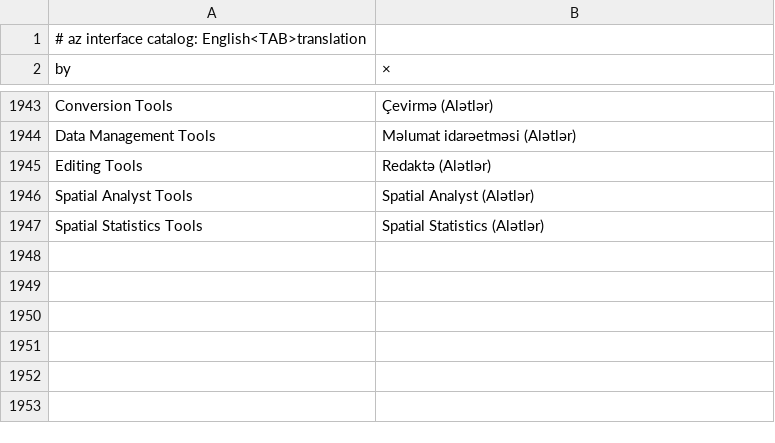
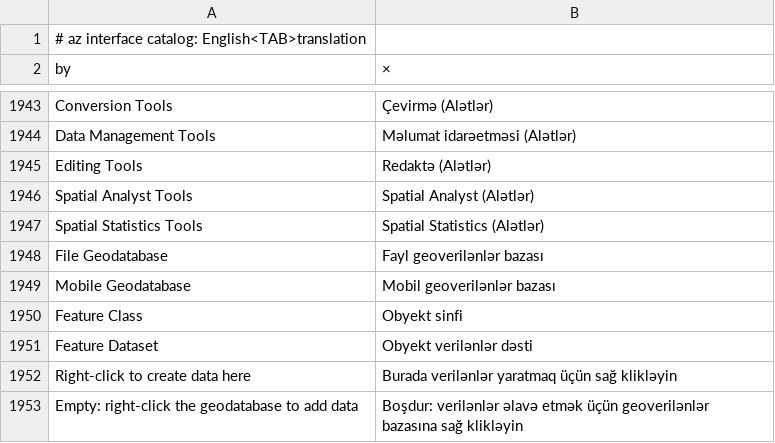
Before and after one commit to JanSolo99/geoforge, a TSV file: app/crates/ui-egui/src/i18n/az.tsv, drawn as a sheet; only a part is shown, gaps mark what is left out.

```diff
--- a/app/crates/ui-egui/src/i18n/az.tsv
+++ b/app/crates/ui-egui/src/i18n/az.tsv
@@ -1947 +1947,7 @@ Spatial Analyst Tools	Spatial Analyst (Alətlər)
 Spatial Statistics Tools	Spatial Statistics (Alətlər)
+File Geodatabase	Fayl geoverilənlər bazası
+Mobile Geodatabase	Mobil geoverilənlər bazası
+Feature Class	Obyekt sinfi
+Feature Dataset	Obyekt verilənlər dəsti
+Right-click to create data here	Burada verilənlər yaratmaq üçün sağ klikləyin
+Empty: right-click the geodatabase to add data	Boşdur: verilənlər əlavə etmək üçün geoverilənlər bazasına sağ klikləyin
```
Also changed, not shown: app/crates/ui-egui/src/i18n/ja.tsv, app/crates/ui-egui/src/i18n/ka.tsv, 27 other files.
